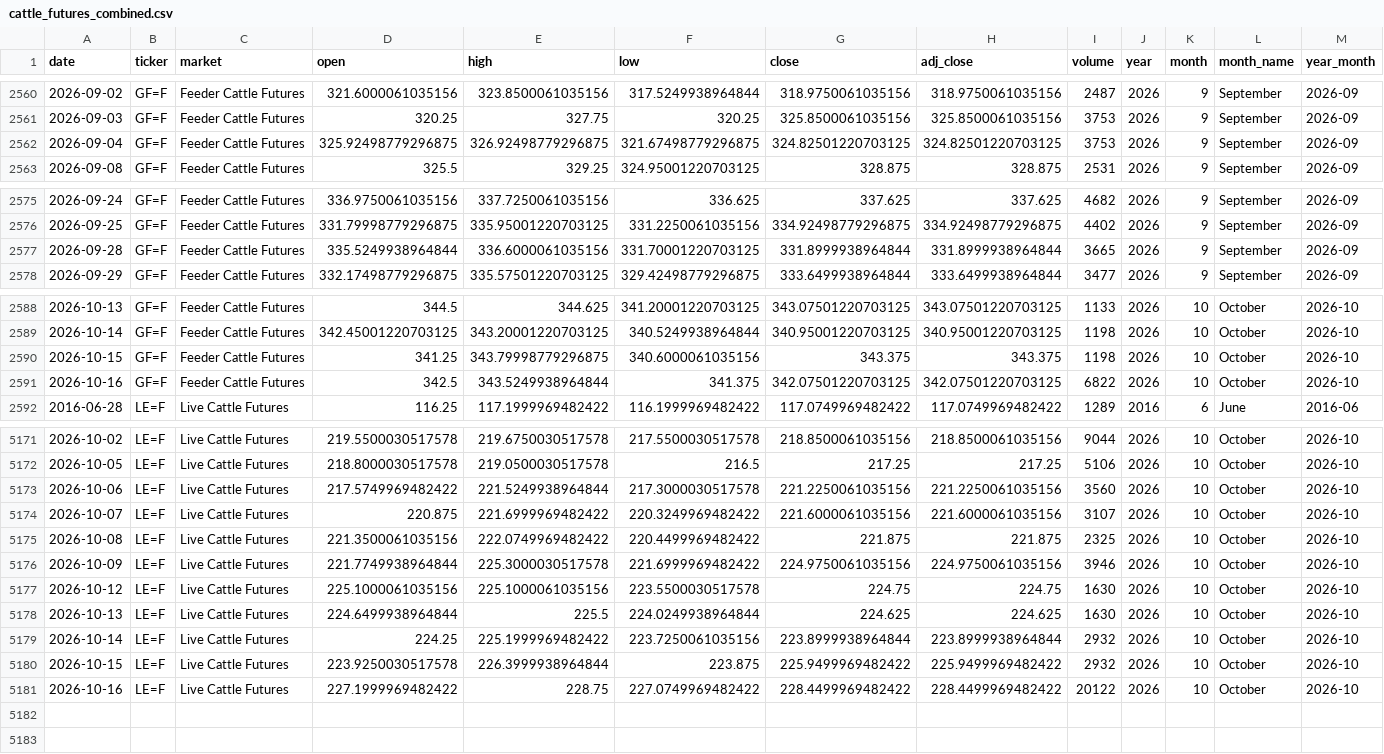
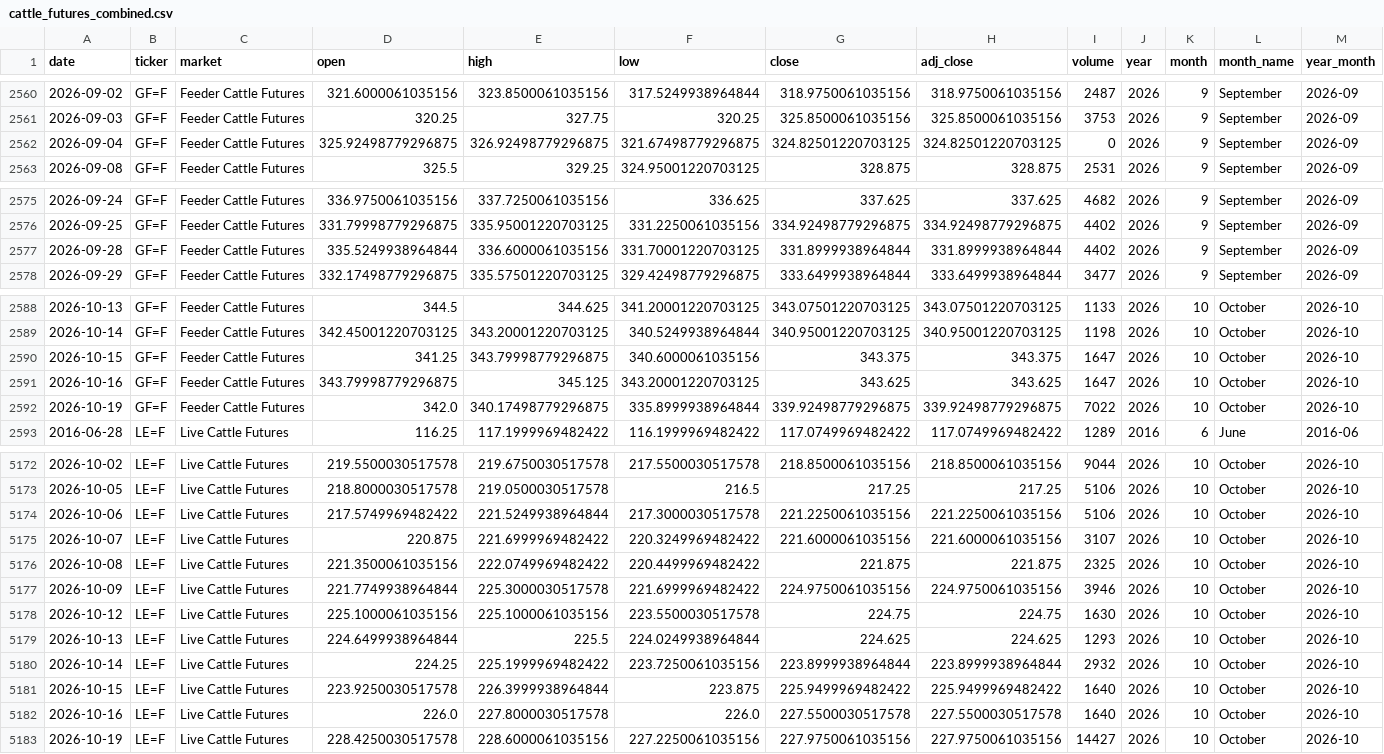
Before and after one commit to franciscomoreno-nicesa/cattle-futures-prices, a CSV file: data/cattle_futures_combined.csv, drawn as a sheet; only a part is shown, gaps mark what is left out; the diff covers the shown part only.

```diff
--- a/data/cattle_futures_combined.csv
+++ b/data/cattle_futures_combined.csv
@@ -2561,3 +2561,3 @@
 2026-09-03,GF=F,Feeder Cattle Futures,320.25,327.75,320.25,325.8500061035156,325.8500061035156,3753,2026,9,September,2026-09
-2026-09-04,GF=F,Feeder Cattle Futures,325.92498779296875,326.92498779296875,321.67498779296875,324.82501220703125,324.82501220703125,3753,2026,9,September,2026-09
+2026-09-04,GF=F,Feeder Cattle Futures,325.92498779296875,326.92498779296875,321.67498779296875,324.82501220703125,324.82501220703125,0,2026,9,September,2026-09
 2026-09-08,GF=F,Feeder Cattle Futures,325.5,329.25,324.95001220703125,328.875,328.875,2531,2026,9,September,2026-09
@@ -2576,3 +2576,3 @@
 2026-09-25,GF=F,Feeder Cattle Futures,331.79998779296875,335.95001220703125,331.2250061035156,334.92498779296875,334.92498779296875,4402,2026,9,September,2026-09
-2026-09-28,GF=F,Feeder Cattle Futures,335.5249938964844,336.6000061035156,331.70001220703125,331.8999938964844,331.8999938964844,3665,2026,9,September,2026-09
+2026-09-28,GF=F,Feeder Cattle Futures,335.5249938964844,336.6000061035156,331.70001220703125,331.8999938964844,331.8999938964844,4402,2026,9,September,2026-09
 2026-09-29,GF=F,Feeder Cattle Futures,332.17498779296875,335.57501220703125,329.42498779296875,333.6499938964844,333.6499938964844,3477,2026,9,September,2026-09
@@ -2589,4 +2589,5 @@
 2026-10-14,GF=F,Feeder Cattle Futures,342.45001220703125,343.20001220703125,340.5249938964844,340.95001220703125,340.95001220703125,1198,2026,10,October,2026-10
-2026-10-15,GF=F,Feeder Cattle Futures,341.25,343.79998779296875,340.6000061035156,343.375,343.375,1198,2026,10,October,2026-10
-2026-10-16,GF=F,Feeder Cattle Futures,342.5,343.5249938964844,341.375,342.07501220703125,342.07501220703125,6822,2026,10,October,2026-10
+2026-10-15,GF=F,Feeder Cattle Futures,341.25,343.79998779296875,340.6000061035156,343.375,343.375,1647,2026,10,October,2026-10
+2026-10-16,GF=F,Feeder Cattle Futures,343.79998779296875,345.125,343.20001220703125,343.625,343.625,1647,2026,10,October,2026-10
+2026-10-19,GF=F,Feeder Cattle Futures,342.0,340.17498779296875,335.8999938964844,339.92498779296875,339.92498779296875,7022,2026,10,October,2026-10
 2016-06-28,LE=F,Live Cattle Futures,116.25,117.1999969482422,116.1999969482422,117.0749969482422,117.0749969482422,1289,2016,6,June,2016-06
@@ -5172,3 +5173,3 @@
 2026-10-05,LE=F,Live Cattle Futures,218.8000030517578,219.0500030517578,216.5,217.25,217.25,5106,2026,10,October,2026-10
-2026-10-06,LE=F,Live Cattle Futures,217.5749969482422,221.5249938964844,217.3000030517578,221.2250061035156,221.2250061035156,3560,2026,10,October,2026-10
+2026-10-06,LE=F,Live Cattle Futures,217.5749969482422,221.5249938964844,217.3000030517578,221.2250061035156,221.2250061035156,5106,2026,10,October,2026-10
 2026-10-07,LE=F,Live Cattle Futures,220.875,221.6999969482422,220.3249969482422,221.6000061035156,221.6000061035156,3107,2026,10,October,2026-10
@@ -5177,5 +5178,6 @@
 2026-10-12,LE=F,Live Cattle Futures,225.1000061035156,225.1000061035156,223.5500030517578,224.75,224.75,1630,2026,10,October,2026-10
-2026-10-13,LE=F,Live Cattle Futures,224.6499938964844,225.5,224.0249938964844,224.625,224.625,1630,2026,10,October,2026-10
+2026-10-13,LE=F,Live Cattle Futures,224.6499938964844,225.5,224.0249938964844,224.625,224.625,1293,2026,10,October,2026-10
 2026-10-14,LE=F,Live Cattle Futures,224.25,225.1999969482422,223.7250061035156,223.8999938964844,223.8999938964844,2932,2026,10,October,2026-10
-2026-10-15,LE=F,Live Cattle Futures,223.9250030517578,226.3999938964844,223.875,225.9499969482422,225.9499969482422,2932,2026,10,October,2026-10
-2026-10-16,LE=F,Live Cattle Futures,227.1999969482422,228.75,227.0749969482422,228.4499969482422,228.4499969482422,20122,2026,10,October,2026-10
+2026-10-15,LE=F,Live Cattle Futures,223.9250030517578,226.3999938964844,223.875,225.9499969482422,225.9499969482422,1640,2026,10,October,2026-10
+2026-10-16,LE=F,Live Cattle Futures,226.0,227.8000030517578,226.0,227.5500030517578,227.5500030517578,1640,2026,10,October,2026-10
+2026-10-19,LE=F,Live Cattle Futures,228.4250030517578,228.6000061035156,227.2250061035156,227.9750061035156,227.9750061035156,14427,2026,10,October,2026-10
```
Also changed, not shown: 1 edited cell elsewhere in this file, data/feeder_cattle.csv, data/live_cattle.csv.
